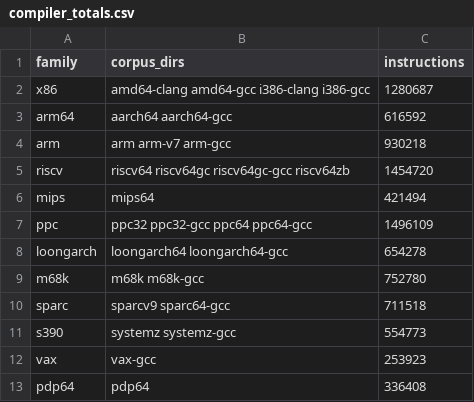
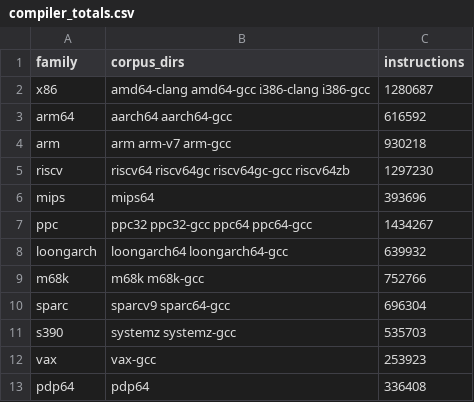
Before and after one commit to moebiusV/pdp64, a CSV file: docs/codegen-data/kernelasm/compiler_totals.csv, drawn as a sheet.

```diff
--- a/docs/codegen-data/kernelasm/compiler_totals.csv
+++ b/docs/codegen-data/kernelasm/compiler_totals.csv
@@ -4,9 +4,9 @@ arm64,aarch64 aarch64-gcc,616592
 arm,arm arm-v7 arm-gcc,930218
-riscv,riscv64 riscv64gc riscv64gc-gcc riscv64zb,1454720
-mips,mips64,421494
-ppc,ppc32 ppc32-gcc ppc64 ppc64-gcc,1496109
-loongarch,loongarch64 loongarch64-gcc,654278
-m68k,m68k m68k-gcc,752780
-sparc,sparcv9 sparc64-gcc,711518
-s390,systemz systemz-gcc,554773
+riscv,riscv64 riscv64gc riscv64gc-gcc riscv64zb,1297230
+mips,mips64,393696
+ppc,ppc32 ppc32-gcc ppc64 ppc64-gcc,1434267
+loongarch,loongarch64 loongarch64-gcc,639932
+m68k,m68k m68k-gcc,752766
+sparc,sparcv9 sparc64-gcc,696304
+s390,systemz systemz-gcc,535703
 vax,vax-gcc,253923
```
Also changed, not shown: docs/codegen-data/kernelasm/class_summary.csv, docs/codegen-data/kernelasm/compiler_mnemonics.csv, 7 other files.
